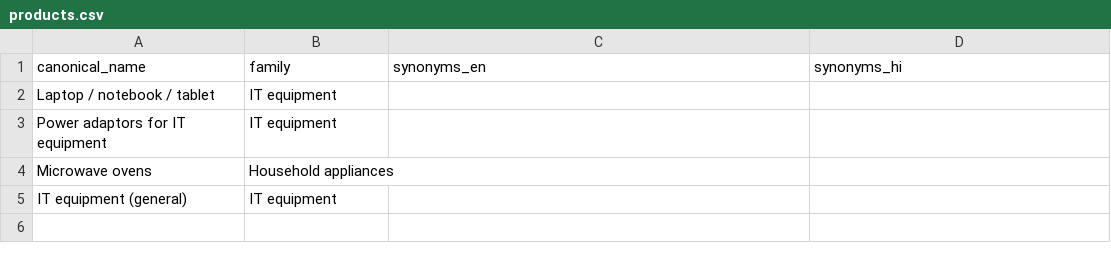
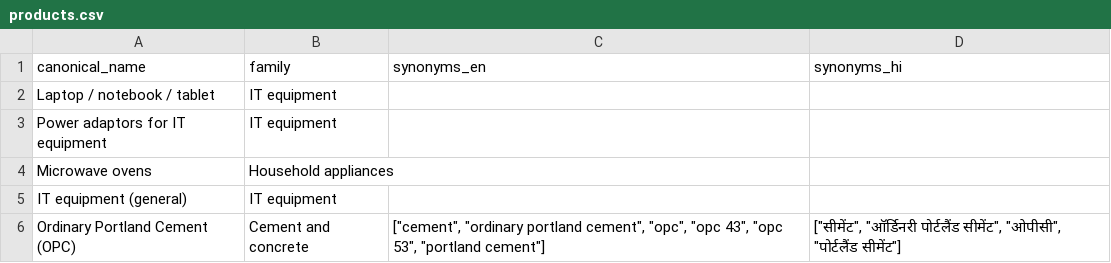
Before and after one commit to mohanprasath-dev/tender-linter, a CSV file: packages/data/seed/products.csv, drawn as a sheet.

```diff
--- a/packages/data/seed/products.csv
+++ b/packages/data/seed/products.csv
@@ -5 +5,2 @@ Microwave ovens,Household appliances,,
 IT equipment (general),IT equipment,,
+Ordinary Portland Cement (OPC),Cement and concrete,"[""cement"", ""ordinary portland cement"", ""opc"", ""opc 43"", ""opc 53"", ""portland cement""]","[""सीमेंट"", ""ऑर्डिनरी पोर्टलैंड सीमेंट"", ""ओपीसी"", ""पोर्टलैंड सीमेंट""]"
```
Also changed, not shown: eval/corpus/synthetic-v1.csv, packages/data/seed/product_standard_map.csv, 11 other files.
